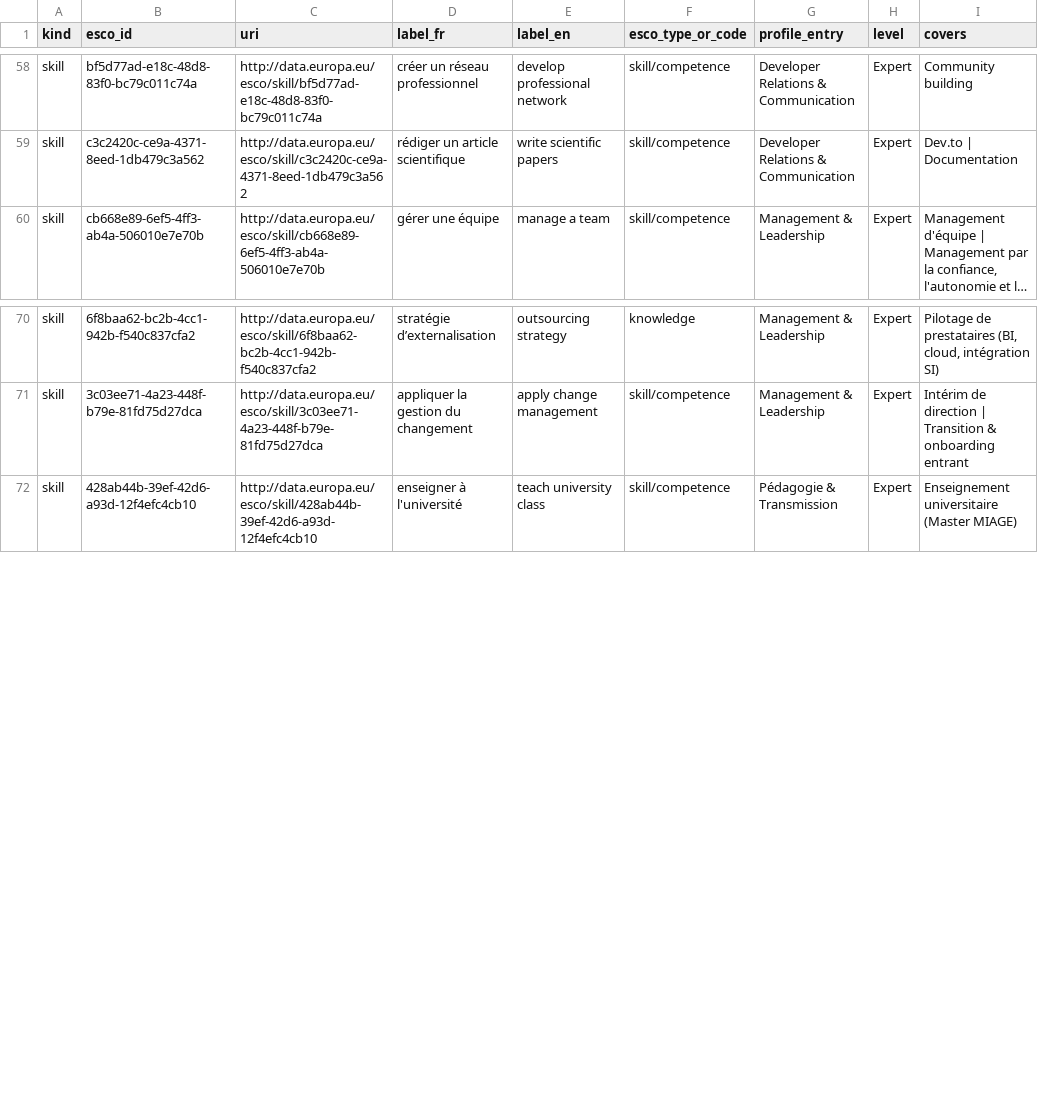
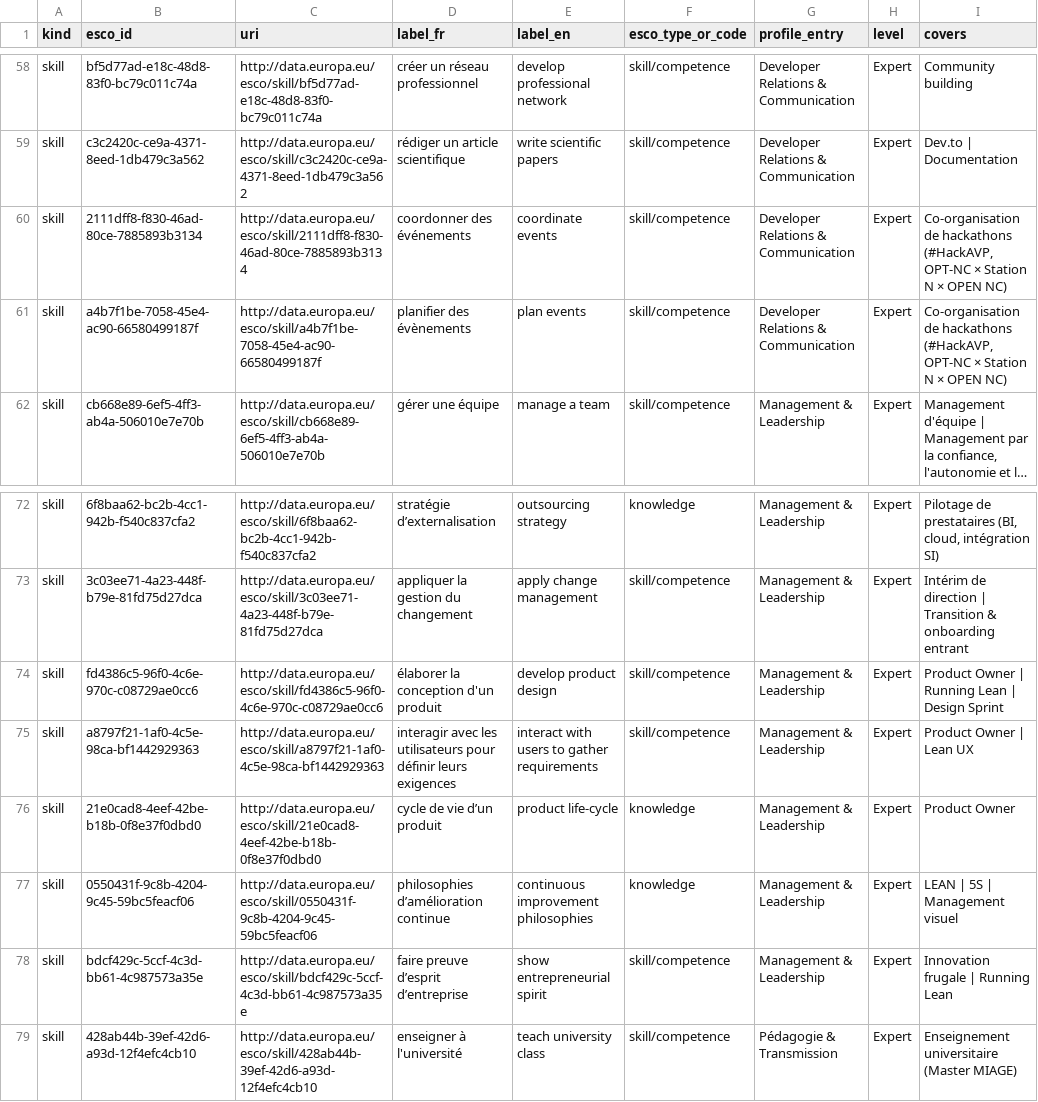
Before and after one commit to adriens/whoami, a CSV file: data/esco/adriens/_index.csv, drawn as a sheet; only a part is shown, gaps mark what is left out; long unchanged cells end in …; the diff names each change by its address in the sheet, - before the commit and + after, or states it on an @@ line.

```diff
--- a/data/esco/adriens/_index.csv
+++ b/data/esco/adriens/_index.csv
+row 60: skill | 2111dff8-f830-46ad-80ce-7885893b3134 | http://data.europa.eu/esco/skill/2111dff8-f830-46ad-80ce-7885893b3134 | coordonner des événements | coordinate events | skill/competence | Developer Relations & Communication | Expert | Co-organisation de hackathons (#HackAVP, OPT-NC × Station N × OPEN NC)
+row 61: skill | a4b7f1be-7058-45e4-ac90-66580499187f | http://data.europa.eu/esco/skill/a4b7f1be-7058-45e4-ac90-66580499187f | planifier des évènements | plan events | skill/competence | Developer Relations & Communication | Expert | Co-organisation de hackathons (#HackAVP, OPT-NC × Station N × OPEN NC)
+row 74: skill | fd4386c5-96f0-4c6e-970c-c08729ae0cc6 | http://data.europa.eu/esco/skill/fd4386c5-96f0-4c6e-970c-c08729ae0cc6 | élaborer la conception d'un produit | develop product design | skill/competence | Management & Leadership | Expert | Product Owner | Running Lean | Design Sprint
+row 75: skill | a8797f21-1af0-4c5e-98ca-bf1442929363 | http://data.europa.eu/esco/skill/a8797f21-1af0-4c5e-98ca-bf1442929363 | interagir avec les utilisateurs pour définir leurs exigences | interact with users to gather requirements | skill/competence | Management & Leadership | Expert | Product Owner | Lean UX
+row 76: skill | 21e0cad8-4eef-42be-b18b-0f8e37f0dbd0 | http://data.europa.eu/esco/skill/21e0cad8-4eef-42be-b18b-0f8e37f0dbd0 | cycle de vie d’un produit | product life-cycle | knowledge | Management & Leadership | Expert | Product Owner
+row 77: skill | 0550431f-9c8b-4204-9c45-59bc5feacf06 | http://data.europa.eu/esco/skill/0550431f-9c8b-4204-9c45-59bc5feacf06 | philosophies d’amélioration continue | continuous improvement philosophies | knowledge | Management & Leadership | Expert | LEAN | 5S | Management visuel
+row 78: skill | bdcf429c-5ccf-4c3d-bb61-4c987573a35e | http://data.europa.eu/esco/skill/bdcf429c-5ccf-4c3d-bb61-4c987573a35e | faire preuve d’esprit d’entreprise | show entrepreneurial spirit | skill/competence | Management & Leadership | Expert | Innovation frugale | Running Lean
```
Also changed, not shown: 1 other file.
